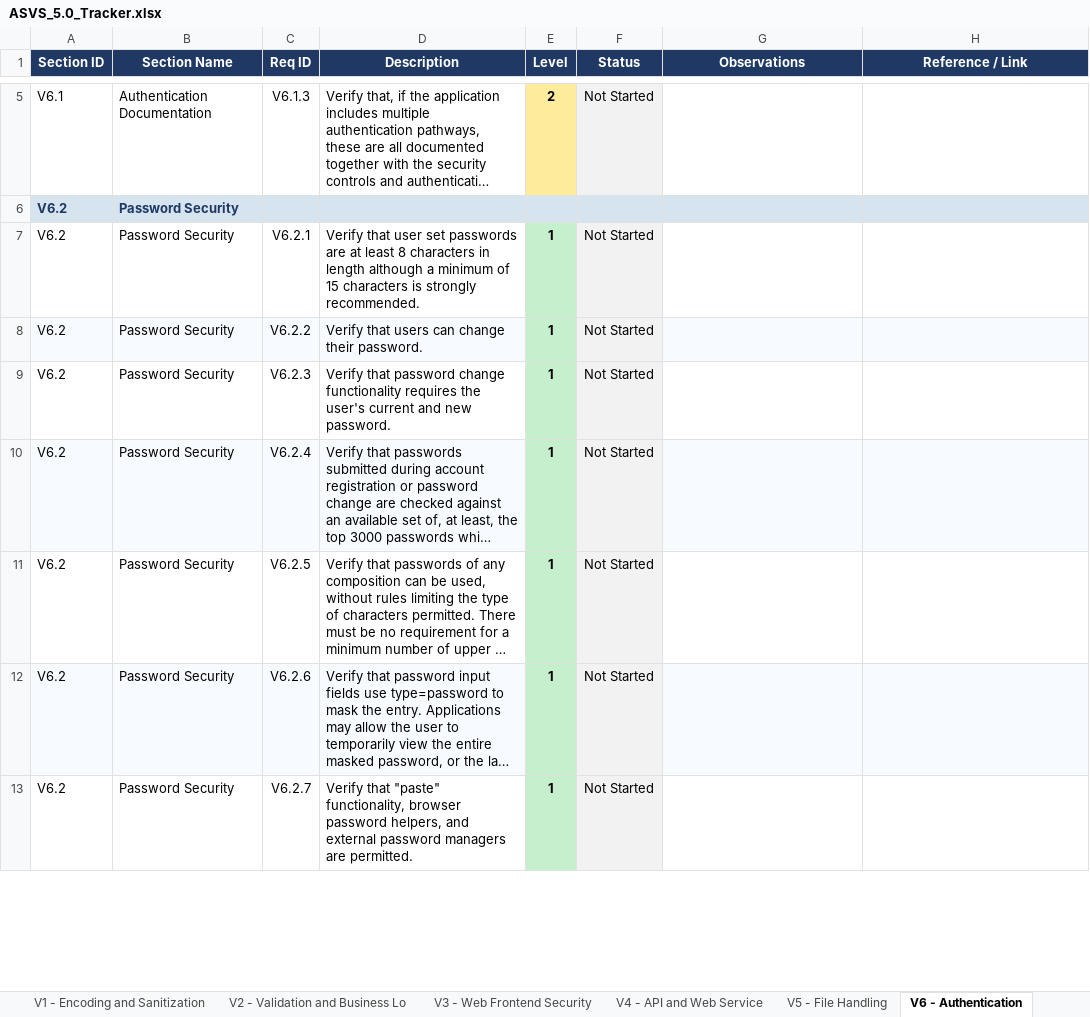
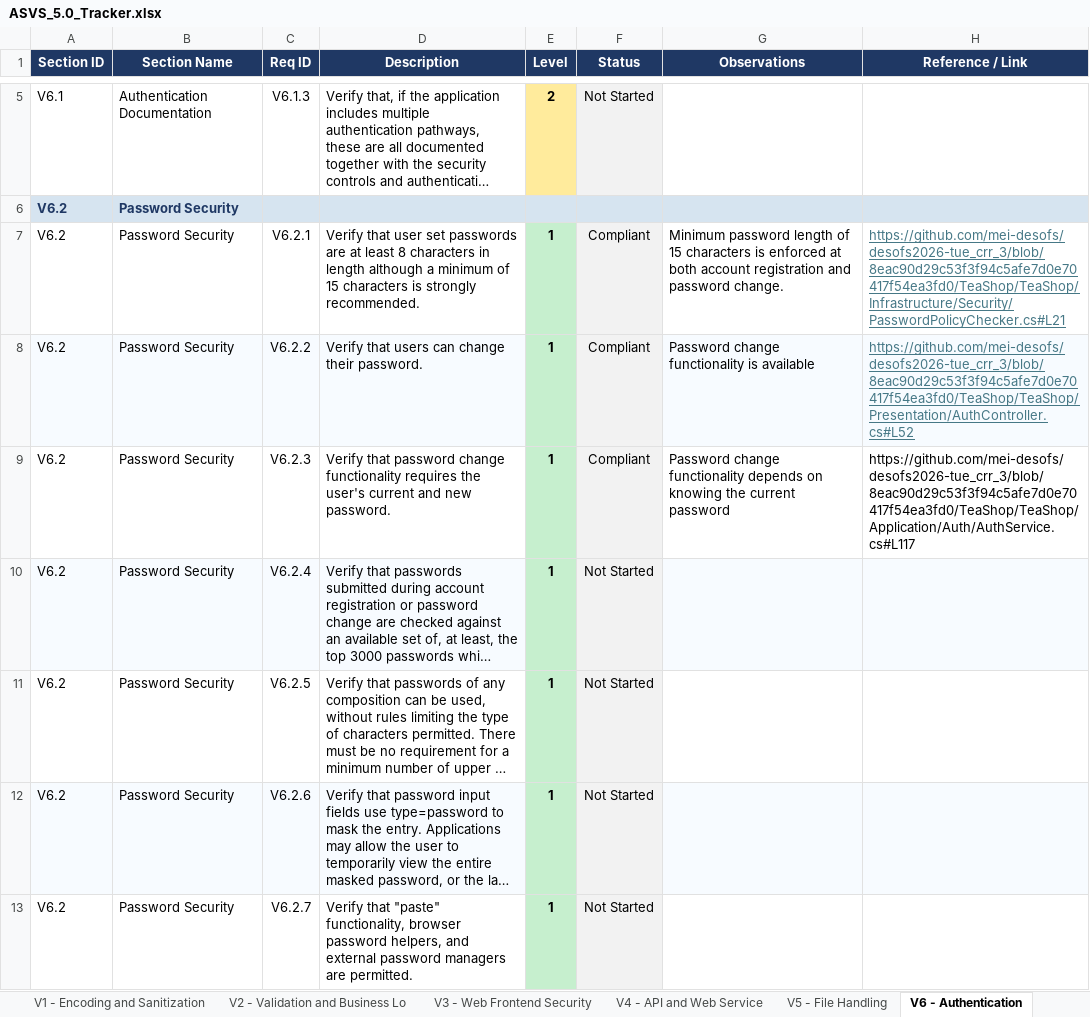
Before and after one commit to mei-desofs/desofs2026-tue_crr_3, an Excel workbook: Documentation/Reports/ASVS_5.0_Tracker.xlsx, sheet V6 - Authentication, drawn as a sheet; only a part is shown, gaps mark what is left out; long unchanged cells end in …; values as stored, in another font and other column widths than the file's, no borders; conditional formats not drawn; the diff covers the shown part only; the diff names each change by its address in the sheet, - before the commit and + after, or states it on an @@ line.

Commit message:
Feat(ASVS):mapping fundamental requirements in initial security report in

```diff
--- a/Documentation/Reports/ASVS_5.0_Tracker.xlsx (sheet V6 - Authentication)
+++ b/Documentation/Reports/ASVS_5.0_Tracker.xlsx (sheet V6 - Authentication)
-F7:F9 (Status): Not Started
+F7:F9 (Status): Compliant
-G7 (Observations): (empty)
+G7 (Observations): Minimum password length of 15 characters is enforced at both account registration and password change.
-H7 (Reference / Link): (empty)
+H7 (Reference / Link): https://github.com/mei-desofs/desofs2026-tue_crr_3/blob/8eac90d29c53f3f94c5afe7d0e70417f54ea3fd0/TeaShop/TeaShop/Infrastructure/Security/PasswordPolicyChecker.cs#L21
-G8 (Observations): (empty)
+G8 (Observations): Password change functionality is available
-H8 (Reference / Link): (empty)
+H8 (Reference / Link): https://github.com/mei-desofs/desofs2026-tue_crr_3/blob/8eac90d29c53f3f94c5afe7d0e70417f54ea3fd0/TeaShop/TeaShop/Presentation/AuthController.cs#L52
-G9 (Observations): (empty)
+G9 (Observations): Password change functionality depends on knowing the current password
-H9 (Reference / Link): (empty)
+H9 (Reference / Link): https://github.com/mei-desofs/desofs2026-tue_crr_3/blob/8eac90d29c53f3f94c5afe7d0e70417f54ea3fd0/TeaShop/TeaShop/Application/Auth/AuthService.cs#L117
```
Also changed, not shown: 11 edited cells and cell formats elsewhere in this sheet, sheet Summary, sheet V7 - Session Management, sheet V14 - Data Protection, sheet V8 - Authorization, sheet V11 - Cryptography, charts or pictures, 1 other file.
